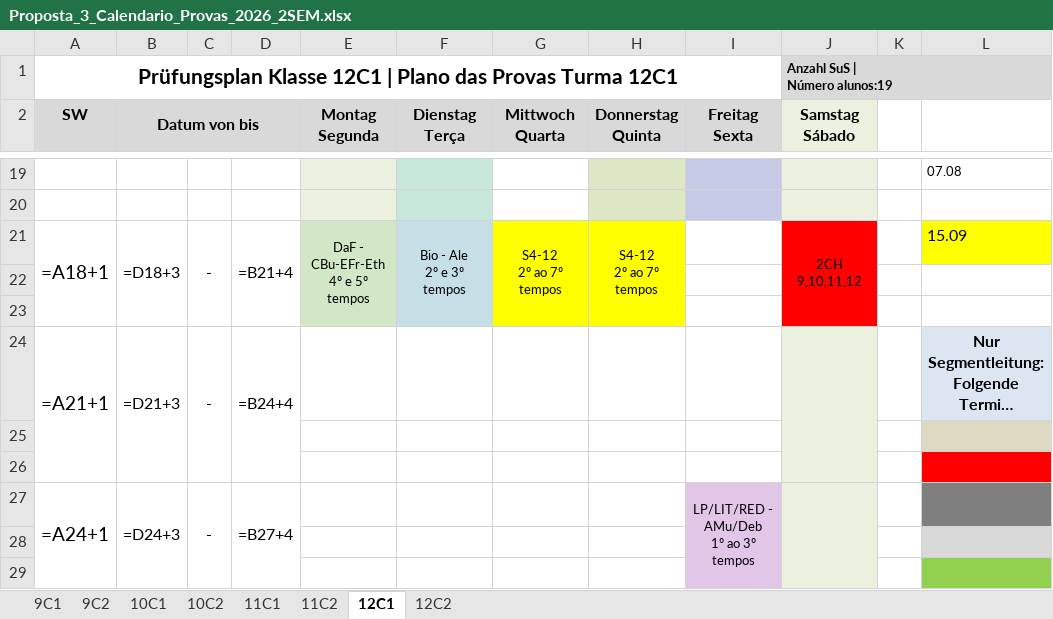
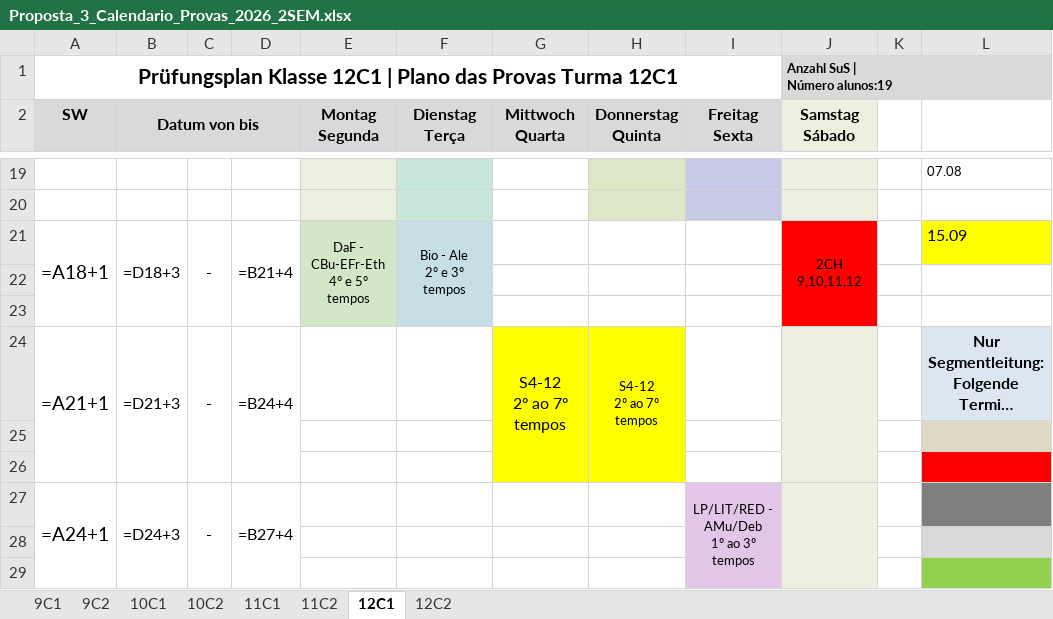
Before and after one commit to cbrener89052/calendarioprovas, an Excel workbook: Horario desenvolvido/Proposta_3_Calendario_Provas_2026_2SEM.xlsx, sheet 12C1, drawn as a sheet; only a part is shown, gaps mark what is left out; long unchanged cells end in …; values as stored, in another font and other column widths than the file's, no borders; formulas without a stored value are shown as written; ↵ is a line break in a cell; the diff names each change by its address in the sheet, - before the commit and + after, or states it on an @@ line.

```diff
--- a/Horario desenvolvido/Proposta_3_Calendario_Provas_2026_2SEM.xlsx (sheet 12C1)
+++ b/Horario desenvolvido/Proposta_3_Calendario_Provas_2026_2SEM.xlsx (sheet 12C1)
-G21 (Mittwoch Quarta): S4-12 ↵ 2º ao 7º tempos
+G21 (Mittwoch Quarta): (empty)
-G21:H21 fill: #FFFF00
+G21:H21 fill: none
-G21:G23 merged
-H21 (Donnerstag Quinta): S4-12 ↵ 2º ao 7º tempos
+H21 (Donnerstag Quinta): (empty)
-H21:H23 merged
-G24 (Mittwoch Quarta): (empty)
+G24 (Mittwoch Quarta): S4-12 ↵ 2º ao 7º tempos
-G24:H24 fill: none
+G24:H24 fill: #FFFF00
+G24:G26 merged
-H24 (Donnerstag Quinta): (empty)
+H24 (Donnerstag Quinta): S4-12 ↵ 2º ao 7º tempos
+H24:H26 merged
```
Also changed, not shown: sheet 12C2, Horario desenvolvido/Relatorio_Tempos_Cedidos_Proposta_3.xlsx, Horario desenvolvido/Relatorio_trocas_de_tempo.xlsx, 3 other files.
